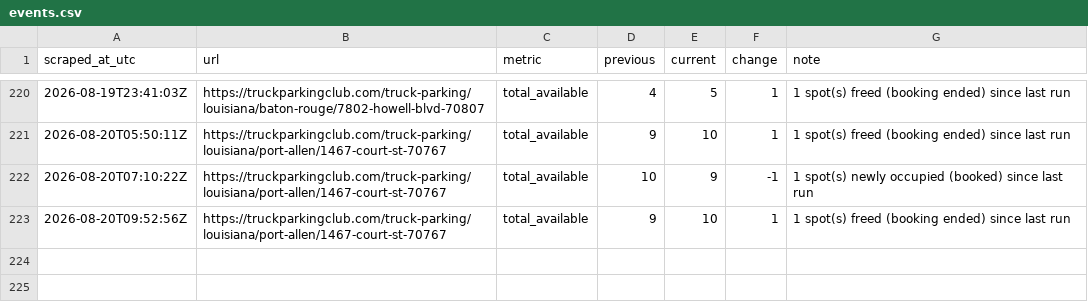
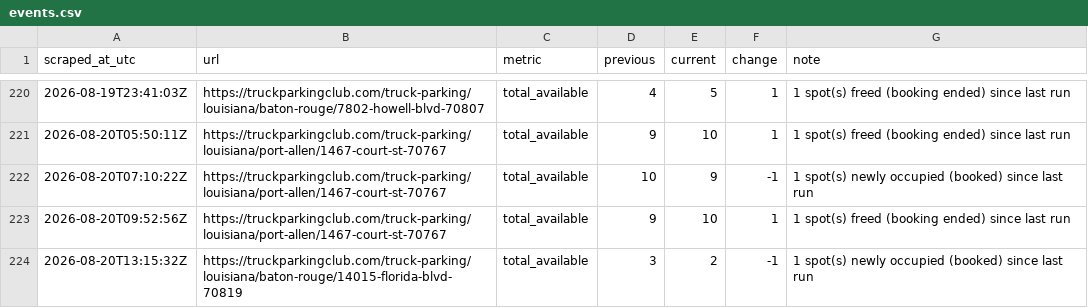
Before and after one commit to honorhomebuyers-jpg/Truck-scrapper, a CSV file: scraper/data/events.csv, drawn as a sheet; only a part is shown, gaps mark what is left out; the diff names each change by its address in the sheet, - before the commit and + after, or states it on an @@ line.

```diff
--- a/scraper/data/events.csv
+++ b/scraper/data/events.csv
+row 224: 2026-08-20T13:15:32Z | https://truckparkingclub.com/truck-parking/louisiana/baton-rouge/14015-florida-blvd-70819 | total_available | 3 | 2 | -1 | 1 spot(s) newly occupied (booked) since last run
```
Also changed, not shown: scraper/data/listings/baton-rouge-14015-florida-blvd-70819.csv, scraper/data/listings/baton-rouge-7875-greenwell-springs-rd-70814.csv, 20 other files.
